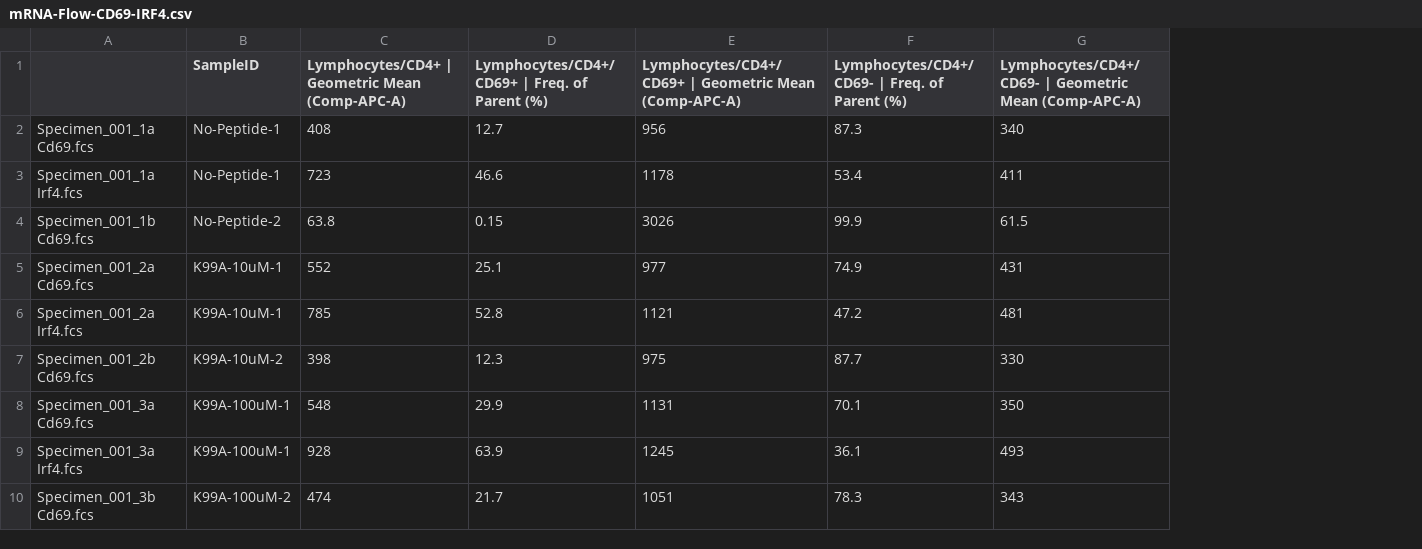
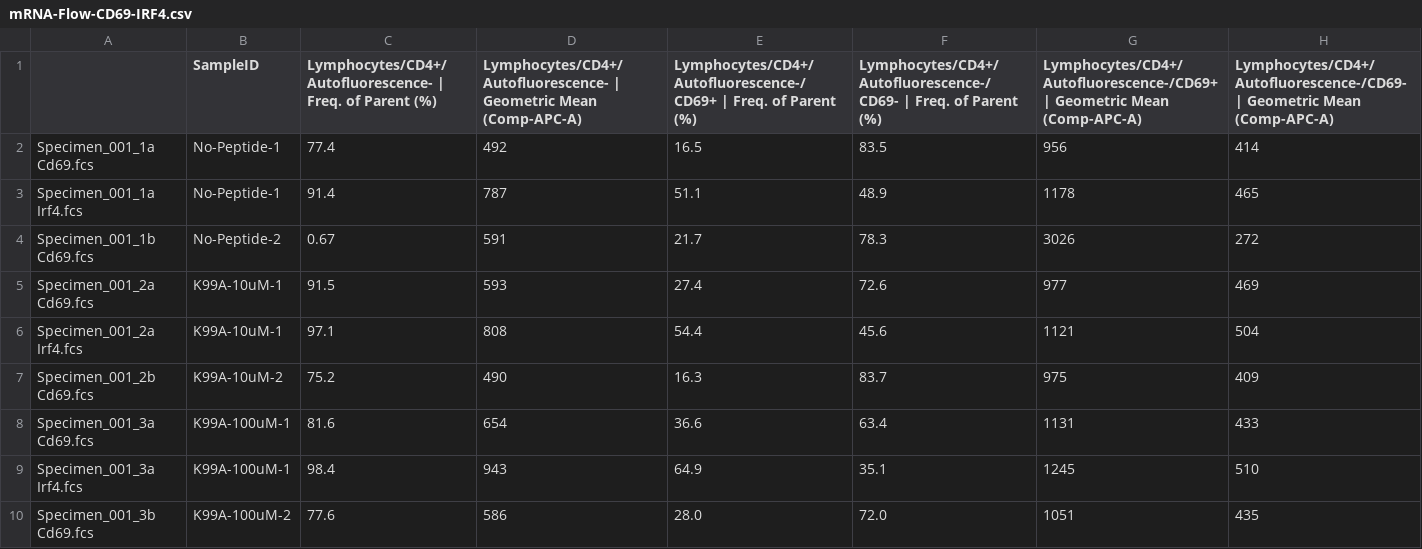
Before and after one commit to karmel/and-tcr-affinity, a CSV file: andtcr/flow/data/mRNA-Flow-CD69-IRF4.csv, drawn as a sheet; only a part is shown; removed rows and columns are numbered as before the commit, all else as after; the diff names each change by its address in the sheet, - before the commit and + after, or states it on an @@ line.

```diff
--- a/andtcr/flow/data/mRNA-Flow-CD69-IRF4.csv
+++ b/andtcr/flow/data/mRNA-Flow-CD69-IRF4.csv
-column C, rows 1-10: Lymphocytes/CD4+ | Geometric Mean (Comp-APC-A) | 408 | 723 | 63.8 | 552 | 785 | 398 | 548 | 928 | 474
-column D, rows 1-10: Lymphocytes/CD4+/CD69+ | Freq. of Parent (%) | 12.7 | 46.6 | 0.15 | 25.1 | 52.8 | 12.3 | 29.9 | 63.9 | 21.7
+column C, rows 1-10: Lymphocytes/CD4+/Autofluorescence- | Freq. of Parent (%) | 77.4 | 91.4 | 0.67 | 91.5 | 97.1 | 75.2 | 81.6 | 98.4 | 77.6
+column D, rows 1-10: Lymphocytes/CD4+/Autofluorescence- | Geometric Mean (Comp-APC-A) | 492 | 787 | 591 | 593 | 808 | 490 | 654 | 943 | 586
+column E, rows 1-10: Lymphocytes/CD4+/Autofluorescence-/CD69+ | Freq. of Parent (%) | 16.5 | 51.1 | 21.7 | 27.4 | 54.4 | 16.3 | 36.6 | 64.9 | 28.0
+column F, rows 1-10: Lymphocytes/CD4+/Autofluorescence-/CD69- | Freq. of Parent (%) | 83.5 | 48.9 | 78.3 | 72.6 | 45.6 | 83.7 | 63.4 | 35.1 | 72.0
-column F, rows 1-10: Lymphocytes/CD4+/CD69- | Freq. of Parent (%) | 87.3 | 53.4 | 99.9 | 74.9 | 47.2 | 87.7 | 70.1 | 36.1 | 78.3
-column G, rows 1-10: Lymphocytes/CD4+/CD69- | Geometric Mean (Comp-APC-A) | 340 | 411 | 61.5 | 431 | 481 | 330 | 350 | 493 | 343
+column H, rows 1-10: Lymphocytes/CD4+/Autofluorescence-/CD69- | Geometric Mean (Comp-APC-A) | 414 | 465 | 272 | 469 | 504 | 409 | 433 | 510 | 435
-G1: Lymphocytes/CD4+/CD69+ | Geometric…
+G1: Lymphocytes/CD4+/Autofluorescence-/CD69+ | Geometric…
```
Also changed, not shown: 6 other files.
